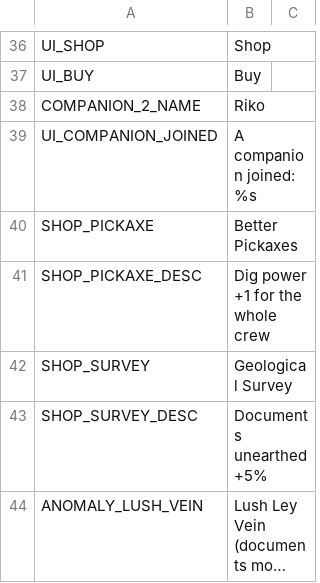
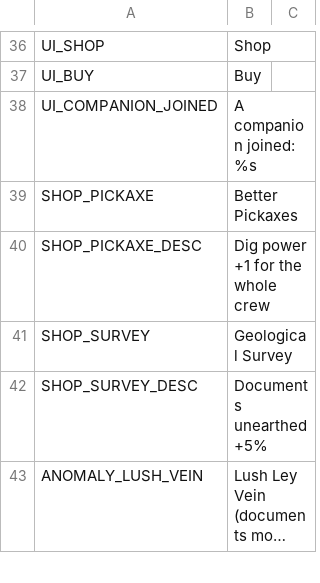
Before and after one commit to jinsei0604/UnderDesk, a CSV file: locale/en.csv, drawn as a sheet; only a part is shown, gaps mark what is left out; long unchanged cells end in …; the diff names each change by its address in the sheet, - before the commit and + after, or states it on an @@ line.

```diff
--- a/locale/en.csv
+++ b/locale/en.csv
-row 38: COMPANION_2_NAME | Riko
```
Also changed, not shown: locale/ja.csv, 24 other files.
